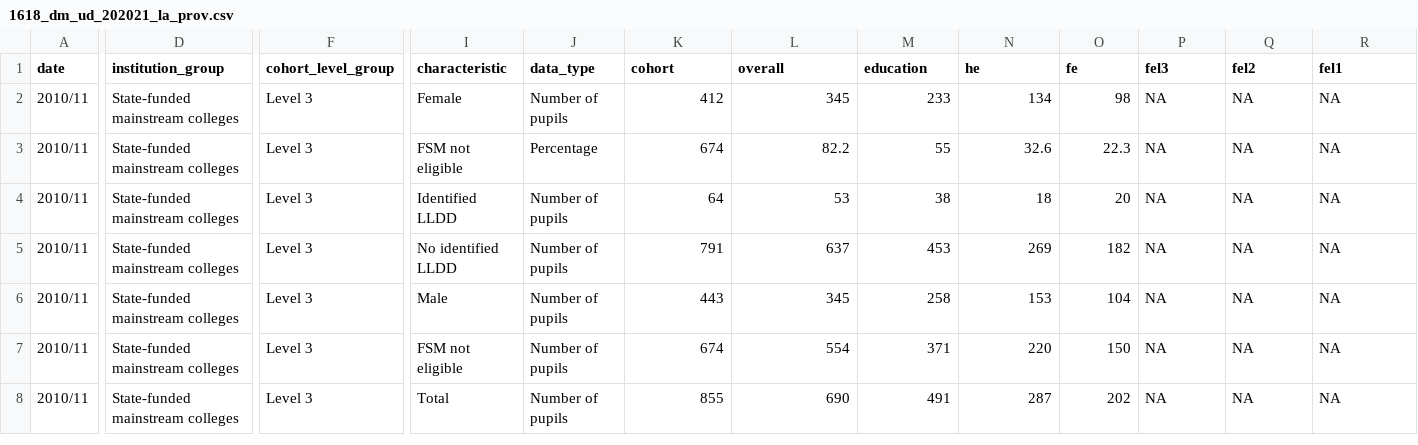
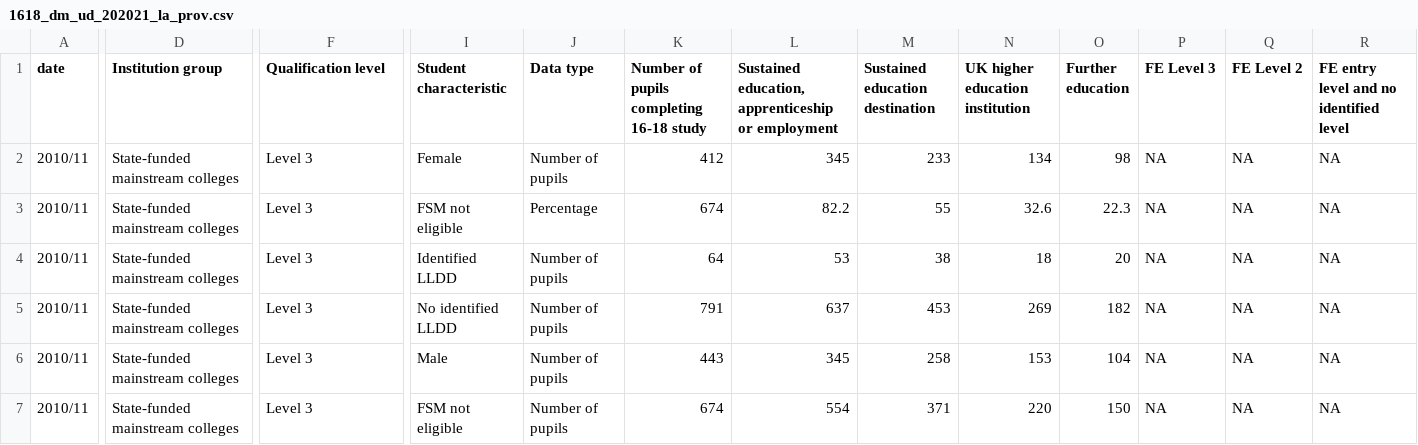
Before and after one commit to ChristianSpence/WNYCC-LSIP, a CSV file: data/csv/fe_dest/1618_dm_ud_202021_la_prov.csv, drawn as a sheet; only a part is shown, gaps mark what is left out; the shorter side is filled out with more unchanged rows; the diff covers the shown part only; the diff names each change by its address in the sheet, - before the commit and + after, or states it on an @@ line.

```diff
--- a/data/csv/fe_dest/1618_dm_ud_202021_la_prov.csv
+++ b/data/csv/fe_dest/1618_dm_ud_202021_la_prov.csv
-D1: institution_group
+D1: Institution group
-F1: cohort_level_group
+F1: Qualification level
-I1: characteristic
+I1: Student characteristic
-J1: data_type
+J1: Data type
-K1: cohort
+K1: Number of pupils completing 16-18 study
-L1: overall
+L1: Sustained education, apprenticeship or employment
-M1: education
+M1: Sustained education destination
-N1: he
+N1: UK higher education institution
-O1: fe
+O1: Further education
-P1: fel3
+P1: FE Level 3
-Q1: fel2
+Q1: FE Level 2
-R1: fel1
+R1: FE entry level and no identified level
```
Also changed, not shown: 8 edited cells elsewhere in this file, data/csv/a-level/aggregated_attainment_by_region_characteristic_201822_complete_sp.csv, data/csv/a-level/maths_science_percentages_by_region_201822_complete.csv, 5 other files.
